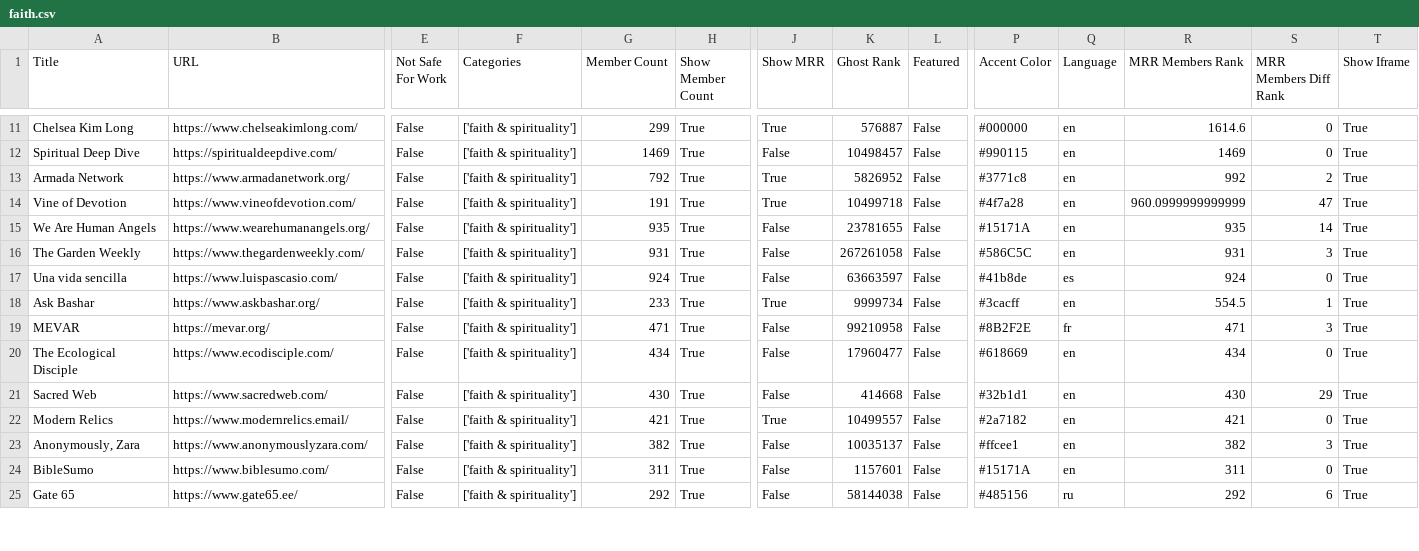
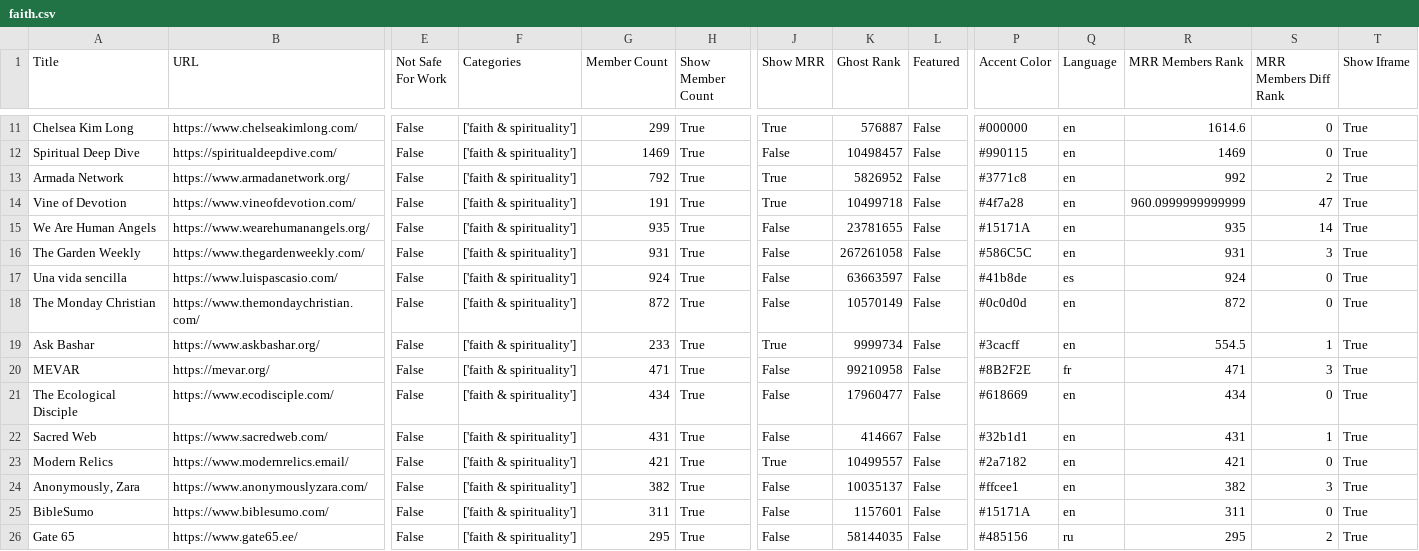
Before and after one commit to TheBoatyMcBoatFace/explore-ghosts, a CSV file: output/faith.csv, drawn as a sheet; only a part is shown, gaps mark what is left out; addresses are those after the commit; rows hold the shown columns only; the diff covers the shown part only; the diff names each change by its address in the sheet, - before the commit and + after, or states it on an @@ line.

```diff
--- a/output/faith.csv
+++ b/output/faith.csv
+row 18: The Monday Christian | https://www.themondaychristian.com/ | False | ['faith & spirituality'] | 872 | True | False | 10570149 | False | #0c0d0d | en | 872 | 0 | True
-G22 (Member Count): 430
+G22 (Member Count): 431
-K22 (Ghost Rank): 414668
+K22 (Ghost Rank): 414667
-R22 (MRR Members Rank): 430
+R22 (MRR Members Rank): 431
-S22 (MRR Members Diff Rank): 29
+S22 (MRR Members Diff Rank): 1
-G26 (Member Count): 292
+G26 (Member Count): 295
-K26 (Ghost Rank): 58144038
+K26 (Ghost Rank): 58144035
-R26 (MRR Members Rank): 292
+R26 (MRR Members Rank): 295
-S26 (MRR Members Diff Rank): 6
+S26 (MRR Members Diff Rank): 2
```
Also changed, not shown: 1 added row and 29 edited cells elsewhere in this file, output/fiction.csv, output/music.csv, 30 other files.
